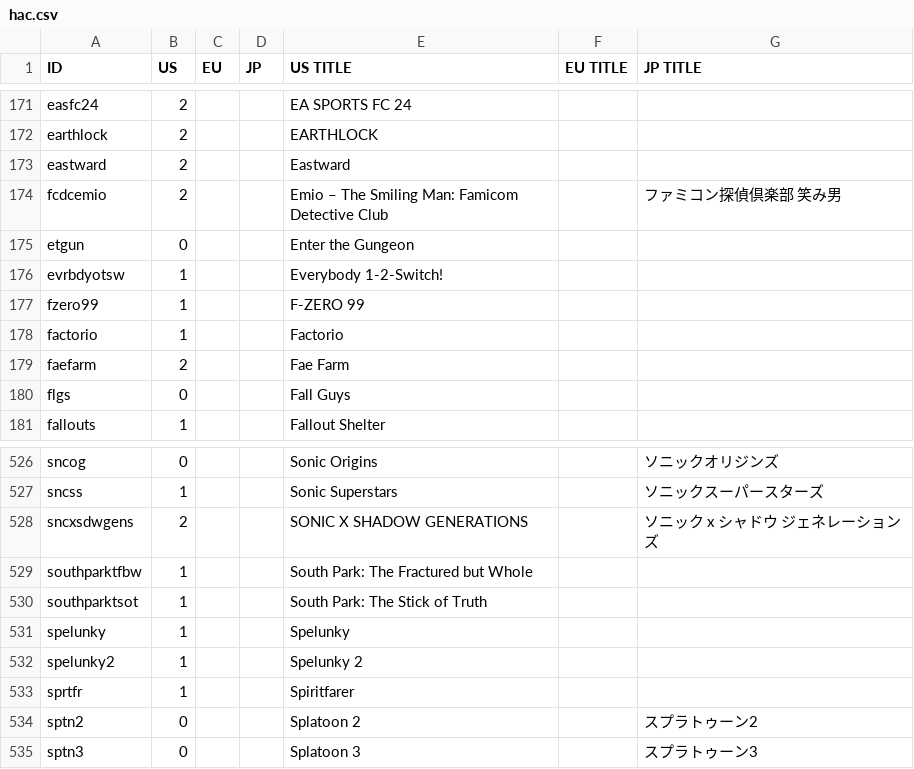
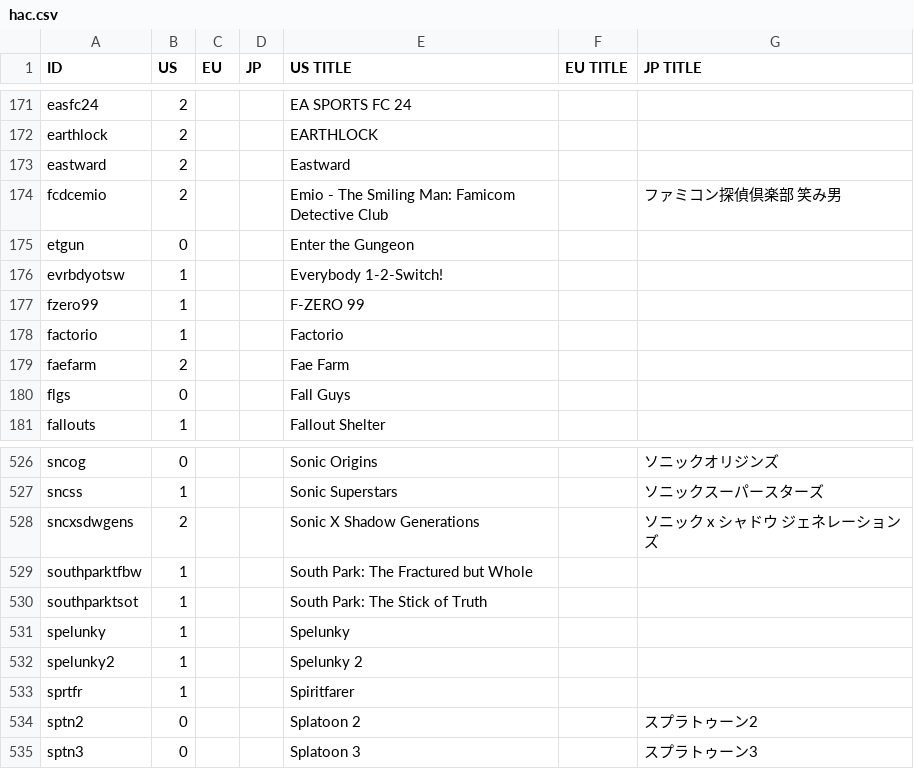
Before and after one commit to ninstar/Rich-Presence-U-DB, a CSV file: titles/hac.csv, drawn as a sheet; only a part is shown, gaps mark what is left out.

Commit message:
Update hac.csv

```diff
--- a/titles/hac.csv
+++ b/titles/hac.csv
@@ -173,3 +173,3 @@ earthlock,2,,,EARTHLOCK,,
 eastward,2,,,Eastward,,
-fcdcemio,2,,,Emio – The Smiling Man: Famicom Detective Club,,ファミコン探偵倶楽部 笑み男
+fcdcemio,2,,,Emio - The Smiling Man: Famicom Detective Club,,ファミコン探偵倶楽部 笑み男
 etgun,0,,,Enter the Gungeon,,
@@ -527,3 +527,3 @@ sncog,0,,,Sonic Origins,,ソニックオリジンズ
 sncss,1,,,Sonic Superstars,,ソニックスーパースターズ
-sncxsdwgens,2,,,SONIC X SHADOW GENERATIONS,,ソニック x シャドウ ジェネレーションズ
+sncxsdwgens,2,,,Sonic X Shadow Generations,,ソニック x シャドウ ジェネレーションズ
 southparktfbw,1,,,South Park: The Fractured but Whole,,
```
